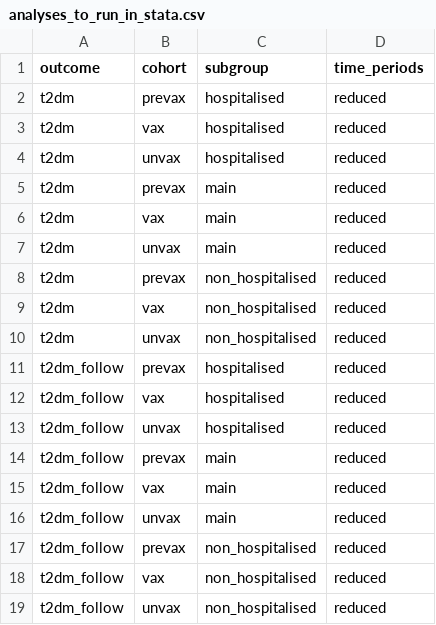
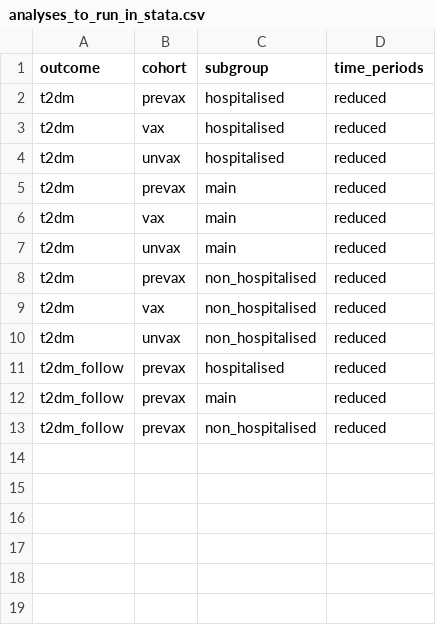
Before and after one commit to opensafely/post-covid-diabetes, a CSV file: lib/analyses_to_run_in_stata.csv, drawn as a sheet; the diff names each change by its address in the sheet, - before the commit and + after, or states it on an @@ line.

Commit message:
run t2dm in prevax only

```diff
--- a/lib/analyses_to_run_in_stata.csv
+++ b/lib/analyses_to_run_in_stata.csv
-row 12: t2dm_follow | vax | hospitalised | reduced
-row 13: t2dm_follow | unvax | hospitalised | reduced
-row 15: t2dm_follow | vax | main | reduced
-row 16: t2dm_follow | unvax | main | reduced
-row 18: t2dm_follow | vax | non_hospitalised | reduced
-row 19: t2dm_follow | unvax | non_hospitalised | reduced
```
